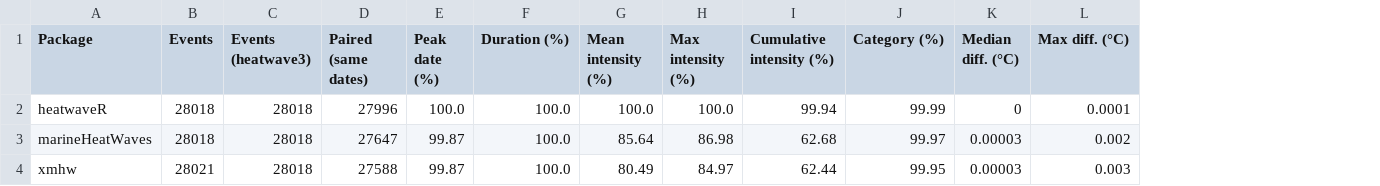
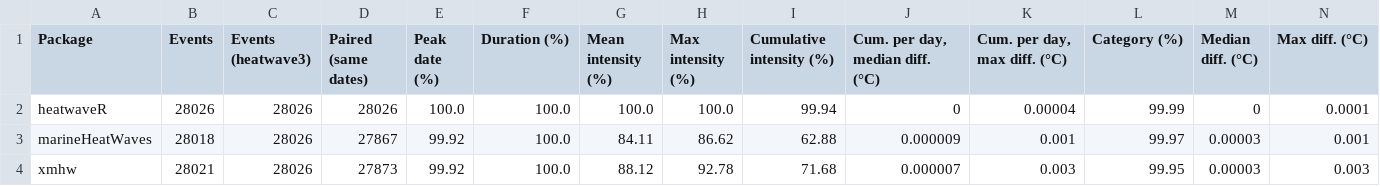
Before and after one commit to robwschlegel/heatwave3, a CSV file: vignettes/articles/benchmark-data/docs_agreement_block.csv, drawn as a sheet; addresses are those after the commit; the diff names each change by its address in the sheet, - before the commit and + after, or states it on an @@ line.

```diff
--- a/vignettes/articles/benchmark-data/docs_agreement_block.csv
+++ b/vignettes/articles/benchmark-data/docs_agreement_block.csv
+column J (Cum. per day, median diff. (°C)), rows 2-4: 0 | 0.000009 | 0.000007
+column K (Cum. per day, max diff. (°C)), rows 2-4: 0.00004 | 0.001 | 0.003
-B2 (Events): 28018
+B2 (Events): 28026
-C2:C4 (Events (heatwave3)): 28018
+C2:C4 (Events (heatwave3)): 28026
-D2 (Paired (same dates)): 27996
+D2 (Paired (same dates)): 28026
-D3 (Paired (same dates)): 27647
+D3 (Paired (same dates)): 27867
-E3:E4 (Peak date (%)): 99.87
+E3:E4 (Peak date (%)): 99.92
-G3 (Mean intensity (%)): 85.64
+G3 (Mean intensity (%)): 84.11
-H3 (Max intensity (%)): 86.98
+H3 (Max intensity (%)): 86.62
-I3 (Cumulative intensity (%)): 62.68
+I3 (Cumulative intensity (%)): 62.88
-N3 (Max diff. (°C)): 0.002
+N3 (Max diff. (°C)): 0.001
-D4 (Paired (same dates)): 27588
+D4 (Paired (same dates)): 27873
-G4 (Mean intensity (%)): 80.49
+G4 (Mean intensity (%)): 88.12
-H4 (Max intensity (%)): 84.97
+H4 (Max intensity (%)): 92.78
-I4 (Cumulative intensity (%)): 62.44
+I4 (Cumulative intensity (%)): 71.68
```
Also changed, not shown: vignettes/articles/benchmark-data/agreement_block.csv, vignettes/articles/benchmark-data/docs_totals_biscay.csv, 52 other files.
